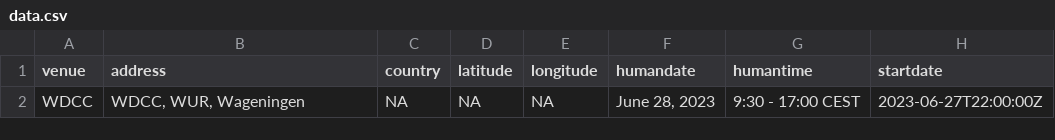
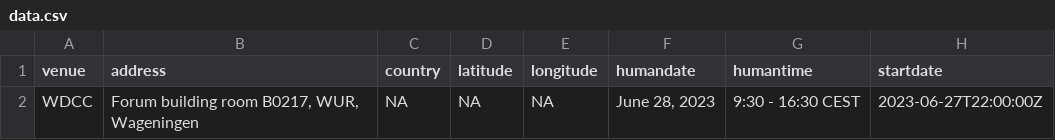
Before and after one commit to esciencecenter-digital-skills/2023-06-28-wdcc-git, a CSV file: _data/data.csv, drawn as a sheet; only a part is shown; the diff names each change by its address in the sheet, - before the commit and + after, or states it on an @@ line.

Commit message:
Change location and end time

```diff
--- a/_data/data.csv
+++ b/_data/data.csv
-B2 (address): WDCC, WUR, Wageningen
+B2 (address): Forum building room B0217, WUR, Wageningen
-G2 (humantime): 9:30 - 17:00 CEST
+G2 (humantime): 9:30 - 16:30 CEST
```
